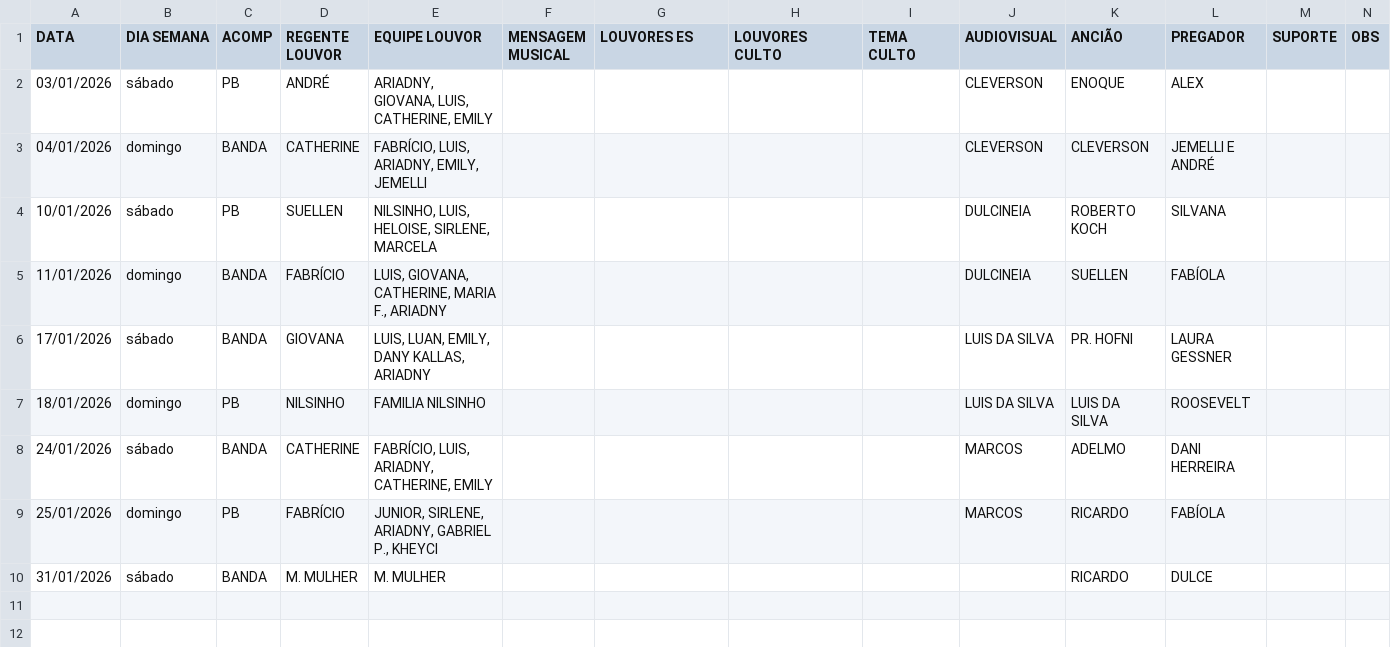
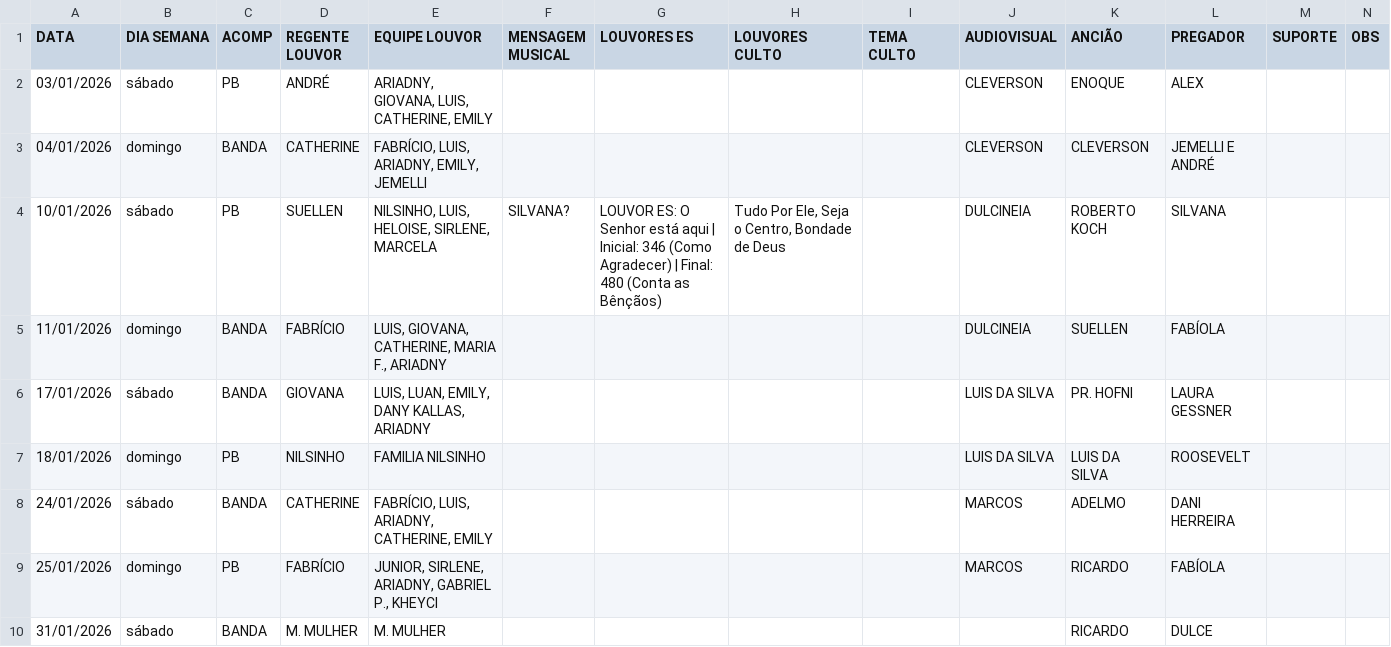
Before and after one commit to NatanBudny/EscalaMusica, a CSV file: docs/atual.csv, drawn as a sheet.

Commit message:
update 10/01/2026

```diff
--- a/docs/atual.csv
+++ b/docs/atual.csv
@@ -3,3 +3,3 @@ DATA,DIA SEMANA,ACOMP,REGENTE LOUVOR,EQUIPE LOUVOR,MENSAGEM MUSICAL,LOUVORES ES,
 04/01/2026,domingo,BANDA,CATHERINE,"FABRÍCIO, LUIS, ARIADNY, EMILY, JEMELLI",, , , ,CLEVERSON,CLEVERSON,"JEMELLI E ANDRÉ",,
-10/01/2026,sábado,PB,SUELLEN,"NILSINHO, LUIS, HELOISE, SIRLENE, MARCELA",, , , ,DULCINEIA,ROBERTO KOCH,SILVANA,,
+10/01/2026,sábado,PB,SUELLEN,"NILSINHO, LUIS, HELOISE, SIRLENE, MARCELA",SILVANA?,"LOUVOR ES: O Senhor está aqui | Inicial: 346 (Como Agradecer) | Final: 480 (Conta as Bênçãos)","Tudo Por Ele, Seja o Centro, Bondade de Deus" , ,DULCINEIA,ROBERTO KOCH,SILVANA,,
 11/01/2026,domingo,BANDA,FABRÍCIO,"LUIS, GIOVANA, CATHERINE, MARIA F., ARIADNY",, , , ,DULCINEIA,SUELLEN,FABÍOLA,,
```
